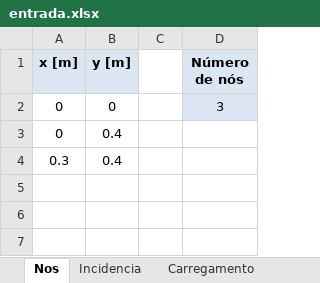
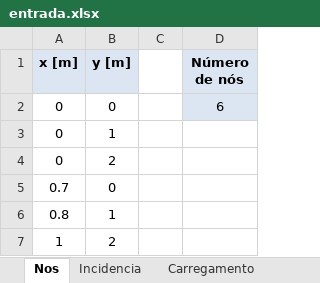
Before and after one commit to 4rfel/polyBridge, an Excel workbook: entrada.xlsx, sheet Nos, drawn as a sheet; values as stored, in another font and other column widths than the file's, no borders; removed rows and columns are numbered as before the commit, all else as after; the diff names each change by its address in the sheet, - before the commit and + after, or states it on an @@ line.

```diff
--- a/entrada.xlsx (sheet Nos)
+++ b/entrada.xlsx (sheet Nos)
-D2 (Número de nós): 3
+D2 (Número de nós): 6
-B3 (y [m]): 0.4
+B3 (y [m]): 1
-row 4: 0.3 | 0.4
+row 4: 0 | 2
+row 5: 0.7 | 0
+row 6: 0.8 | 1
+row 7: 1 | 2
```
Also changed, not shown: sheet Incidencia, sheet Carregamento, sheet Restricao, 7 other files.
